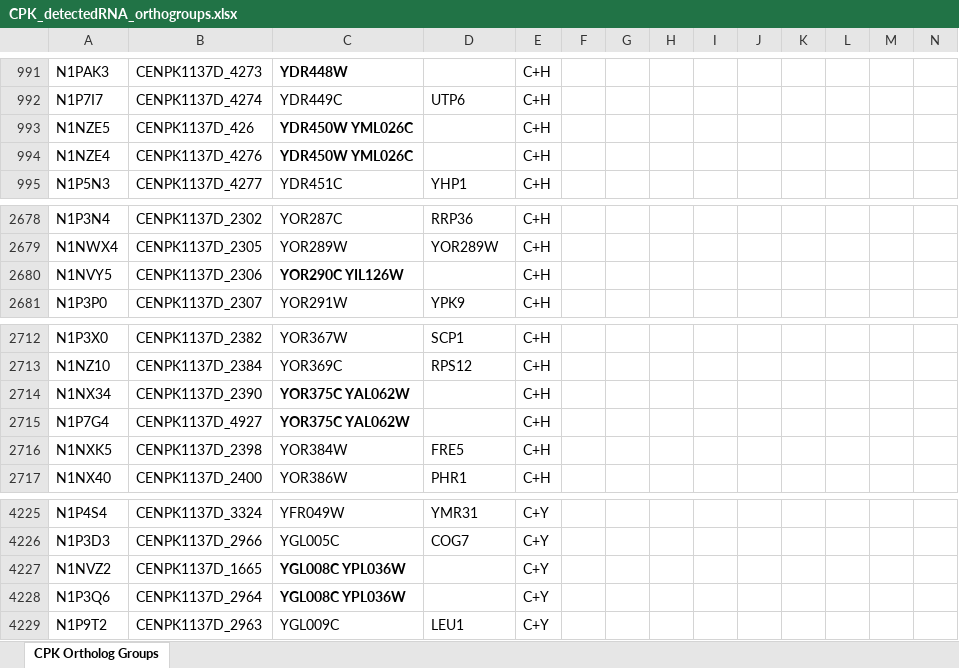
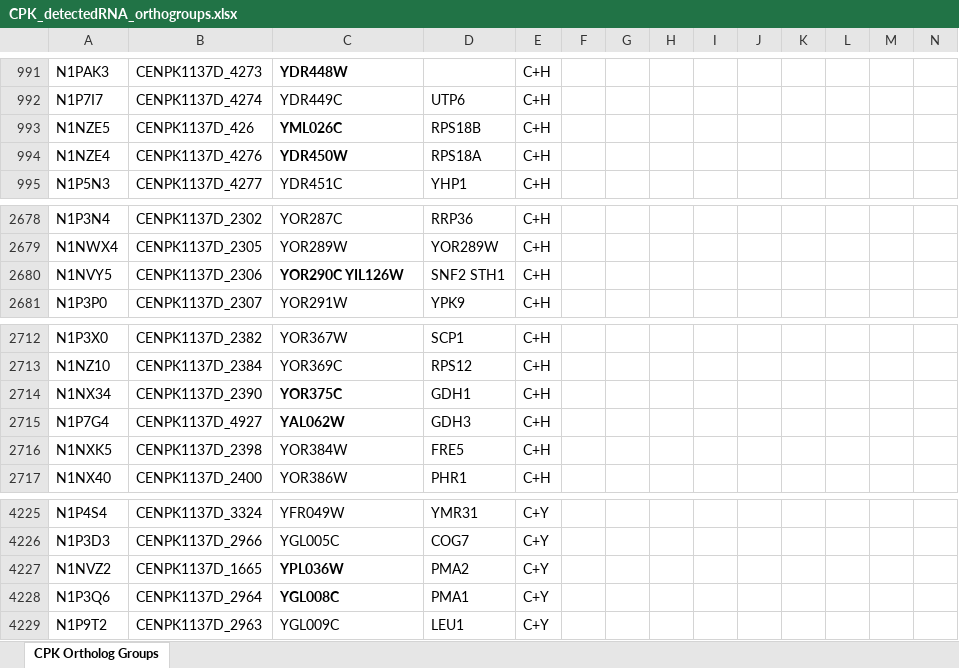
Before and after one commit to SysBioChalmers/OrthOmics, an Excel workbook: Figure3 and Supplement3/cpk/CPK_detectedRNA_orthogroups.xlsx, sheet CPK Ortholog Groups, drawn as a sheet; only a part is shown, gaps mark what is left out; values as stored, in another font and other column widths than the file's, no borders; the diff names each change by its address in the sheet, - before the commit and + after, or states it on an @@ line.

Commit message:
Updated Figures Based on Improved RNAseq analysis

```diff
--- a/Figure3 and Supplement3/cpk/CPK_detectedRNA_orthogroups.xlsx (sheet CPK Ortholog Groups)
+++ b/Figure3 and Supplement3/cpk/CPK_detectedRNA_orthogroups.xlsx (sheet CPK Ortholog Groups)
-C993: YDR450W YML026C
+C993: YML026C
-D993: (empty)
+D993: RPS18B
-C994: YDR450W YML026C
+C994: YDR450W
-D994: (empty)
+D994: RPS18A
-D2680: (empty)
+D2680: SNF2 STH1
-C2714: YOR375C YAL062W
+C2714: YOR375C
-D2714: (empty)
+D2714: GDH1
-C2715: YOR375C YAL062W
+C2715: YAL062W
-D2715: (empty)
+D2715: GDH3
-C4227: YGL008C YPL036W
+C4227: YPL036W
-D4227: (empty)
+D4227: PMA2
-C4228: YGL008C YPL036W
+C4228: YGL008C
-D4228: (empty)
+D4228: PMA1
```
Also changed, not shown: 12 other files.
